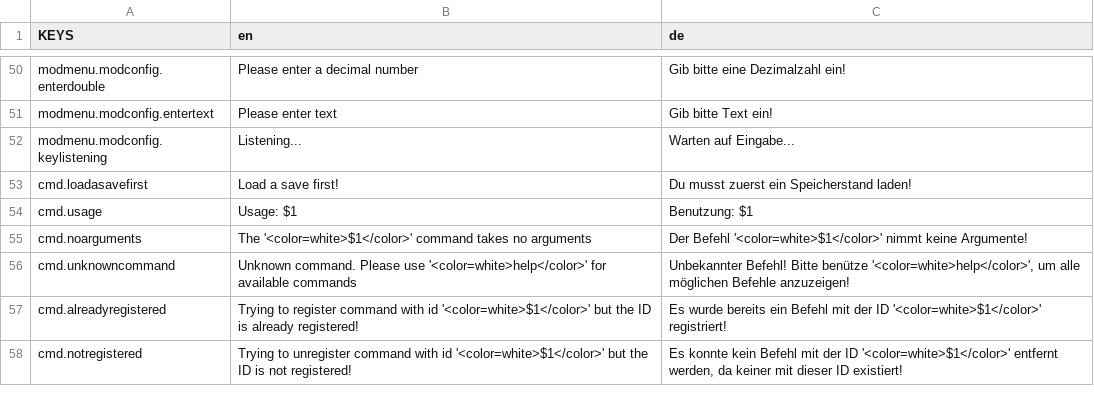
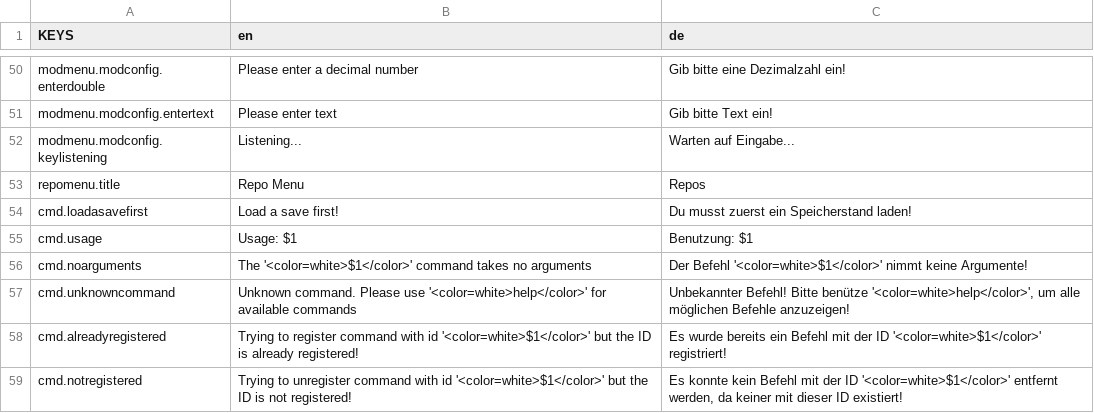
Before and after one commit to ThatFinnDev/SR2E, a CSV file: SR2EssentialsMod/translations.csv, drawn as a sheet; only a part is shown, gaps mark what is left out.

```diff
--- a/SR2EssentialsMod/translations.csv
+++ b/SR2EssentialsMod/translations.csv
@@ -52,2 +52,3 @@ modmenu.modconfig.entertext,"Please enter text",Gib bitte Text ein!
 modmenu.modconfig.keylistening,"Listening...",Warten auf Eingabe...
+repomenu.title,Repo Menu,Repos
 cmd.loadasavefirst,"Load a save first!",Du musst zuerst ein Speicherstand laden!
```
Also changed, not shown: 9 other files.
